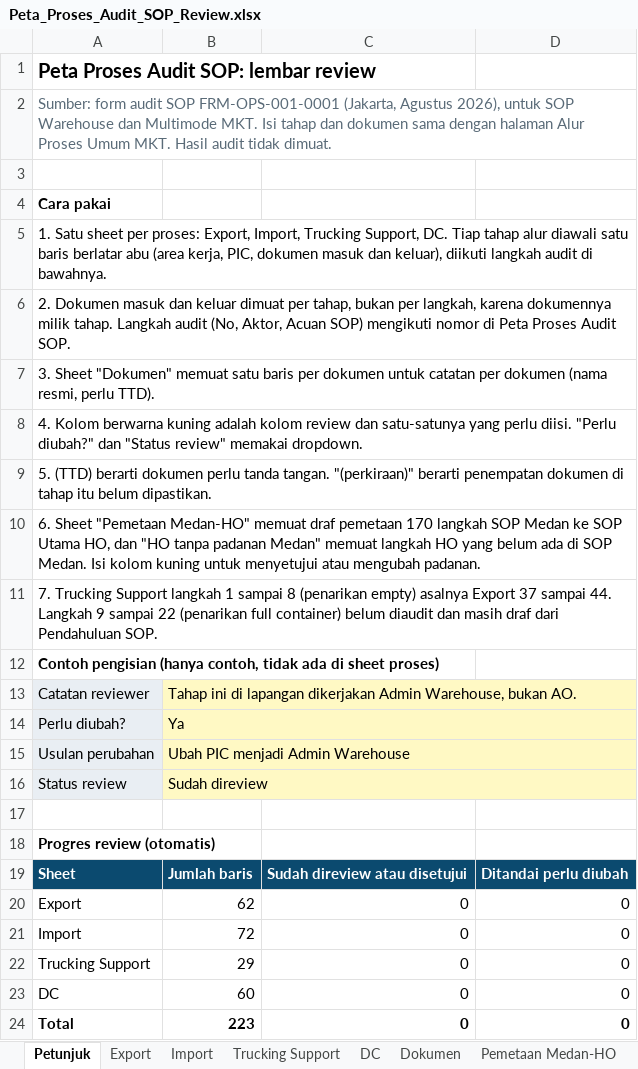
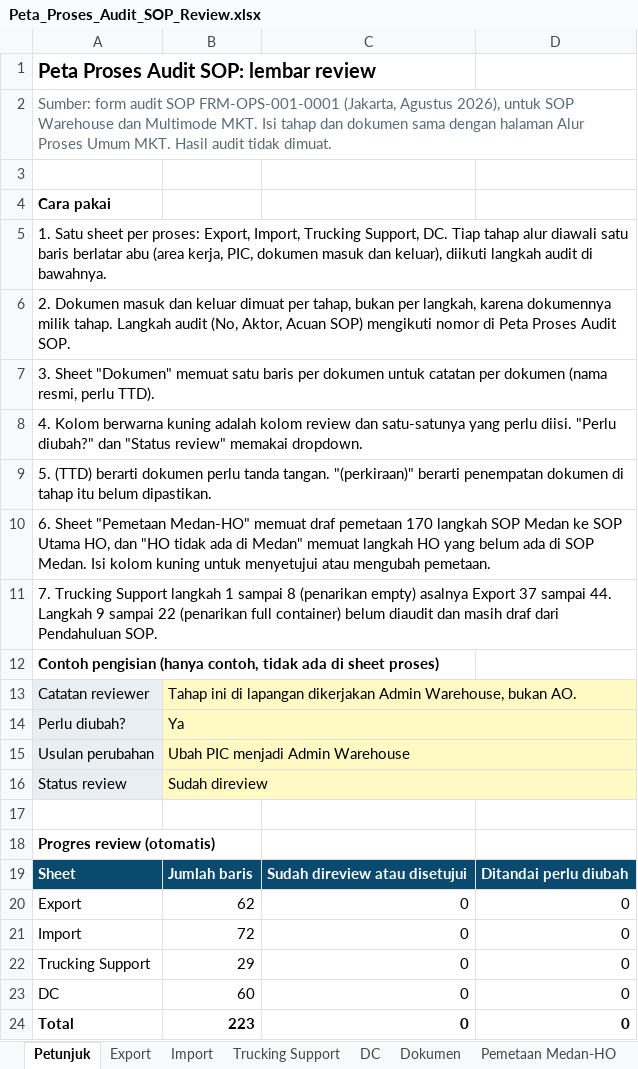
Before and after one commit to rzlfauzan/Warehouse-Operation, an Excel workbook: dist/Peta_Proses_Audit_SOP_Review.xlsx, sheet Petunjuk, drawn as a sheet; values as stored, in another font and other column widths than the file's, no borders; the diff names each change by its address in the sheet, - before the commit and + after, or states it on an @@ line.

```diff
--- a/dist/Peta_Proses_Audit_SOP_Review.xlsx (sheet Petunjuk)
+++ b/dist/Peta_Proses_Audit_SOP_Review.xlsx (sheet Petunjuk)
-A10: …dan "HO tanpa padanan Medan" memuat langkah HO yang belum ada di SOP Medan. Isi kolom kuning untuk menyetujui atau mengubah padanan.
+A10: …dan "HO tidak ada di Medan" memuat langkah HO yang belum ada di SOP Medan. Isi kolom kuning untuk menyetujui atau mengubah pemetaan.
```
Also changed, not shown: sheet Pemetaan Medan-HO, other sheet tabs, 8 other files.
